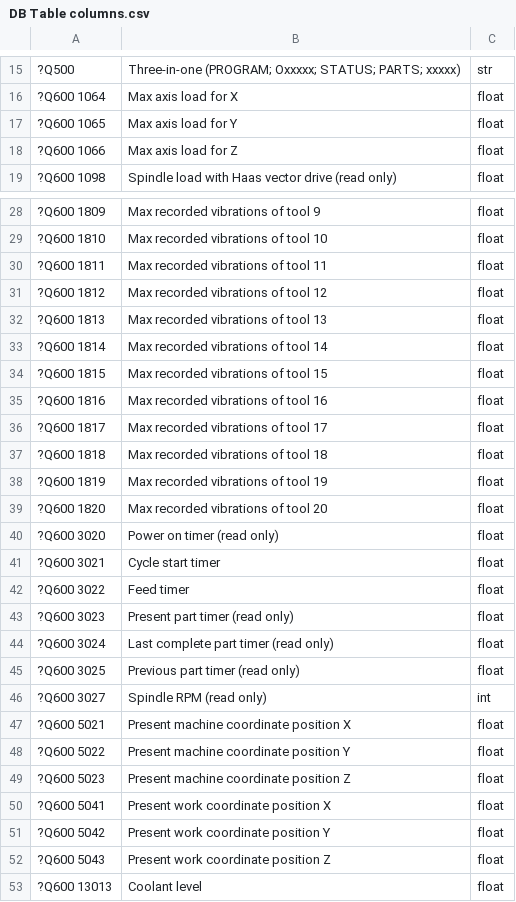
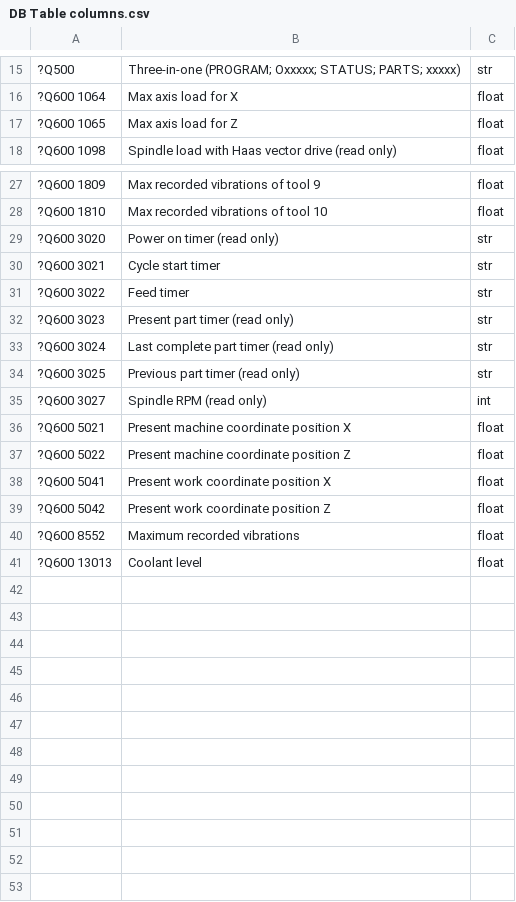
Before and after one commit to pkoprov/Haas-Data-Collection, a CSV file: DB Table columns.csv, drawn as a sheet; only a part is shown, gaps mark what is left out.

```diff
--- a/DB Table columns.csv
+++ b/DB Table columns.csv
@@ -16,4 +16,3 @@
 ?Q600 1064,Max axis load for X,float
-?Q600 1065,Max axis load for Y,float
-?Q600 1066,Max axis load for Z,float
+?Q600 1065,Max axis load for Z,float
 ?Q600 1098,Spindle load with Haas vector drive (read only),float
@@ -29,25 +28,14 @@
 ?Q600 1810,Max recorded vibrations of tool 10,float
-?Q600 1811,Max recorded vibrations of tool 11,float
-?Q600 1812,Max recorded vibrations of tool 12,float
-?Q600 1813,Max recorded vibrations of tool 13,float
-?Q600 1814,Max recorded vibrations of tool 14,float
-?Q600 1815,Max recorded vibrations of tool 15,float
-?Q600 1816,Max recorded vibrations of tool 16,float
-?Q600 1817,Max recorded vibrations of tool 17,float
-?Q600 1818,Max recorded vibrations of tool 18,float
-?Q600 1819,Max recorded vibrations of tool 19,float
-?Q600 1820,Max recorded vibrations of tool 20,float
-?Q600 3020,Power on timer (read only),float
-?Q600 3021,Cycle start timer, float
-?Q600 3022,Feed timer,float
-?Q600 3023,Present part timer (read only),float
-?Q600 3024,Last complete part timer (read only),float
-?Q600 3025,Previous part timer (read only),float
+?Q600 3020,Power on timer (read only),str
+?Q600 3021,Cycle start timer, str
+?Q600 3022,Feed timer,str
+?Q600 3023,Present part timer (read only),str
+?Q600 3024,Last complete part timer (read only),str
+?Q600 3025,Previous part timer (read only),str
 ?Q600 3027,Spindle RPM (read only),int
 ?Q600 5021,Present machine coordinate position X,float
-?Q600 5022,Present machine coordinate position Y,float
-?Q600 5023,Present machine coordinate position Z,float
+?Q600 5022,Present machine coordinate position Z,float
 ?Q600 5041,Present work coordinate position X,float
-?Q600 5042,Present work coordinate position Y,float
-?Q600 5043,Present work coordinate position Z,float
+?Q600 5042,Present work coordinate position Z,float
+?Q600 8552,Maximum recorded vibrations,float
 ?Q600 13013,Coolant level,float
```
Also changed, not shown: 1 other file.
